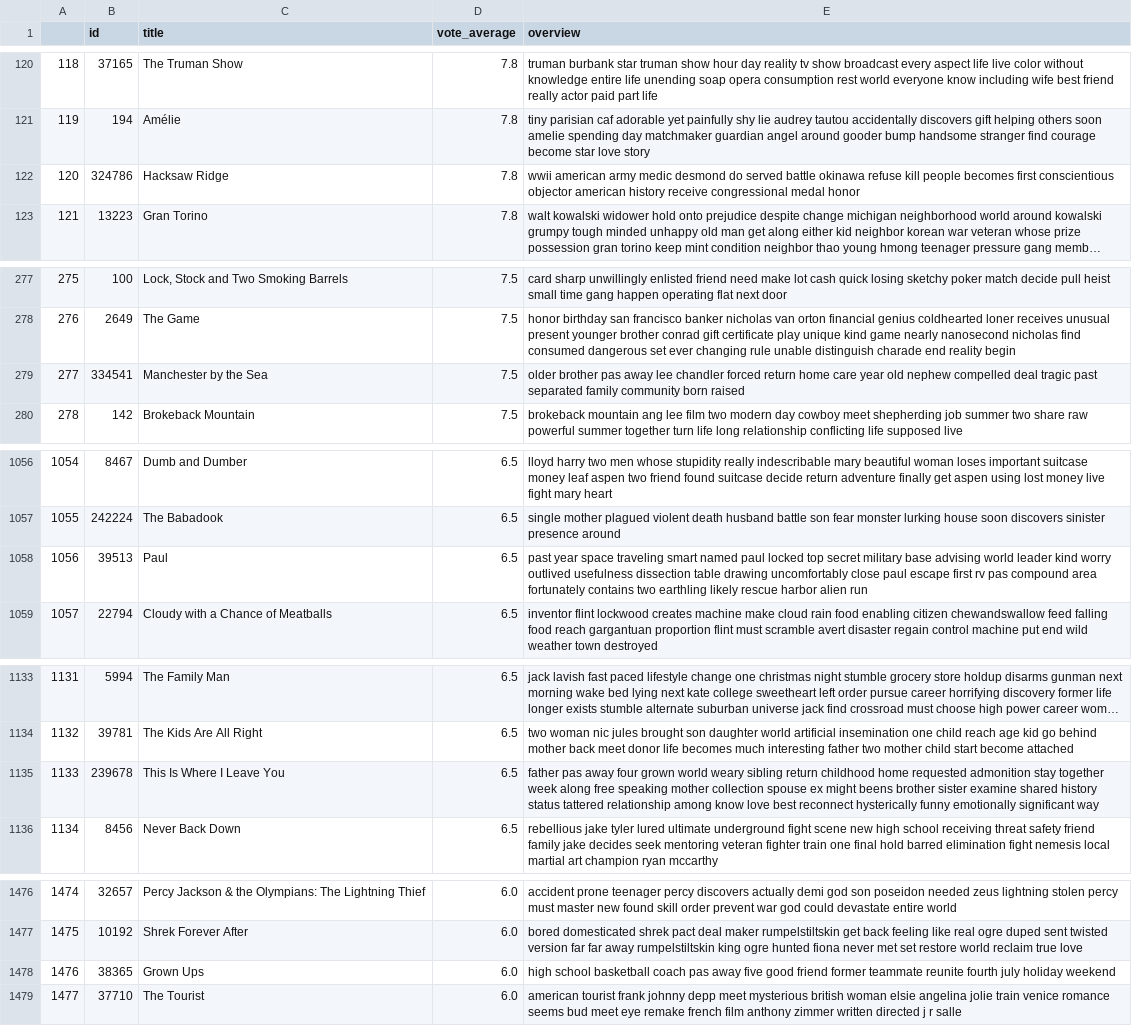
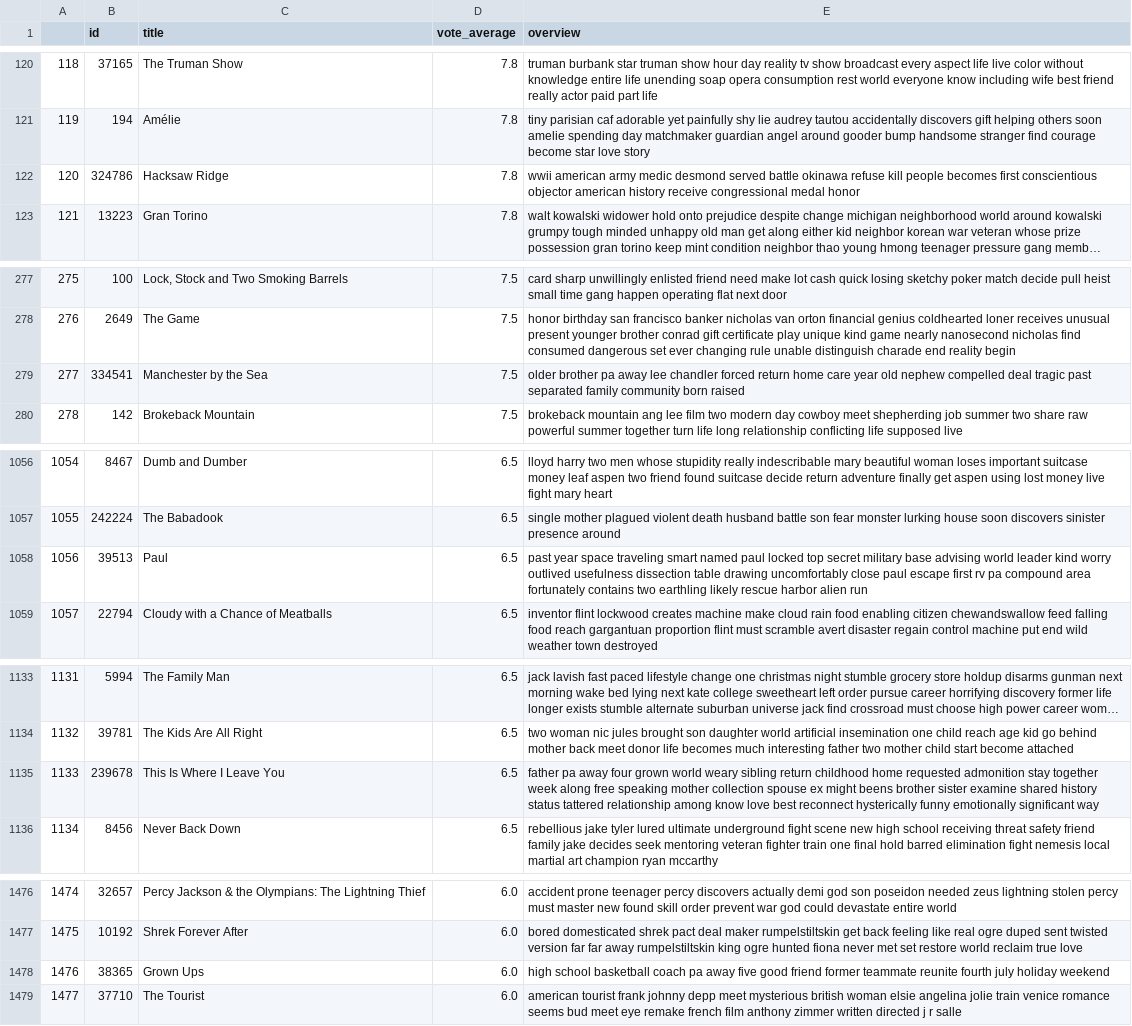
Before and after one commit to fransindi/Sistema_recomendacion_peliculas, a CSV file: data/df_ml.csv, drawn as a sheet; only a part is shown, gaps mark what is left out; long unchanged cells end in …; the diff covers the shown part only; the diff names each change by its address in the sheet, - before the commit and + after, or states it on an @@ line.

```diff
--- a/data/df_ml.csv
+++ b/data/df_ml.csv
-E122 (overview): …medic desmond do served battle…
+E122 (overview): …medic desmond served battle…
-E279 (overview): older brother pas away lee…
+E279 (overview): older brother pa away lee…
-E1058 (overview): …first rv pas compound area…
+E1058 (overview): …first rv pa compound area…
-E1135 (overview): father pas away four…
+E1135 (overview): father pa away four…
-E1478 (overview): …basketball coach pas away five…
+E1478 (overview): …basketball coach pa away five…
```
Also changed, not shown: 1 edited cell elsewhere in this file, 2 other files.
